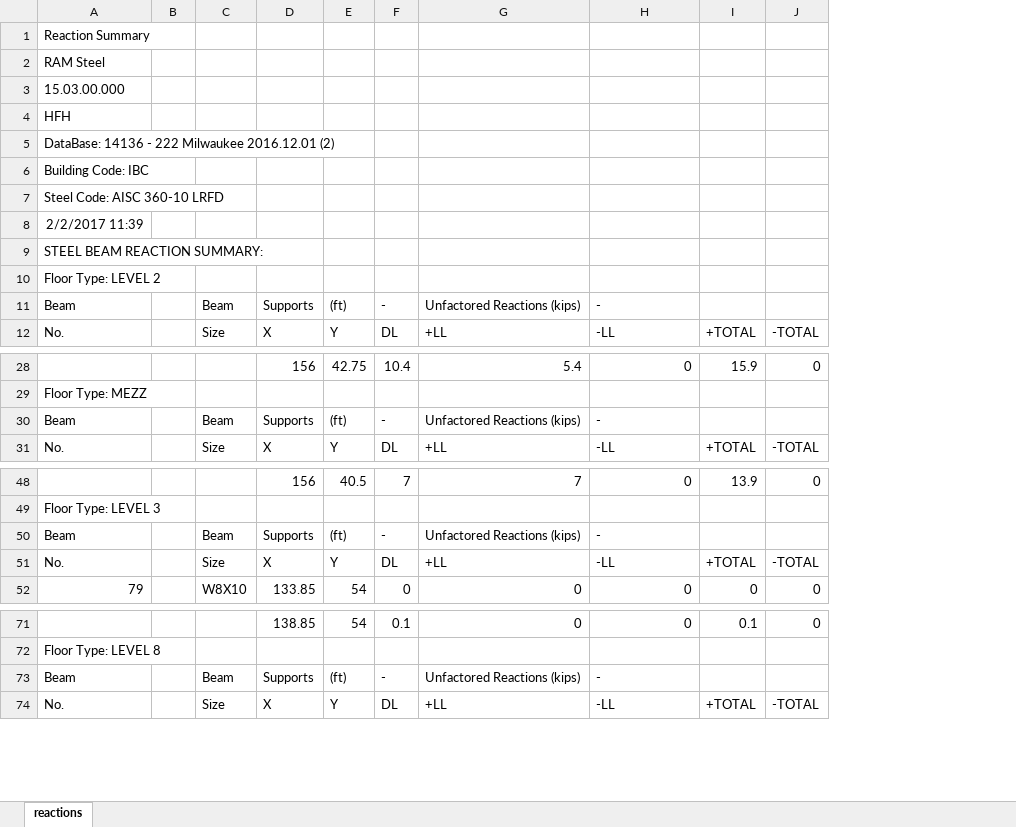
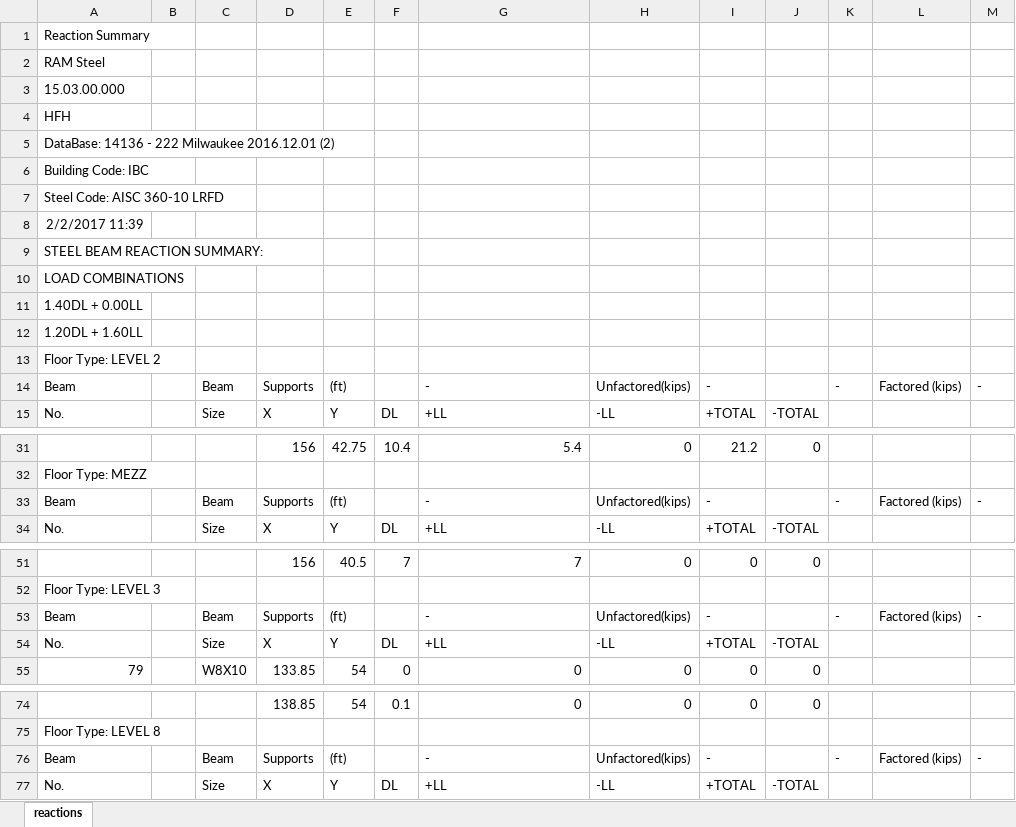
Before and after one commit to HenryHamamji/RAM-Reaction-Importer, an Excel workbook: reactions.xlsx, sheet reactions, drawn as a sheet; only a part is shown, gaps mark what is left out; values as stored, in another font and other column widths than the file's, no borders; removed rows and columns are numbered as before the commit, all else as after; the diff covers the shown part only; the diff names each change by its address in the sheet, - before the commit and + after, or states it on an @@ line.

```diff
--- a/reactions.xlsx (sheet reactions)
+++ b/reactions.xlsx (sheet reactions)
-column I, row 12: +TOTAL; rows 28-31: 15.9 |  |  | +TOTAL; rows 48-52: 13.9 |  |  | +TOTAL | 0; rows 71-74: 0.1 |  |  | +TOTAL
+column I, rows 14-15: - | +TOTAL; rows 31-34: 21.2 |  | - | +TOTAL; rows 51-55: 0 |  | - | +TOTAL | 0; rows 74-77: 0 |  | - | +TOTAL
+column K, row 14: -; row 33: -; row 53: -; row 76: -
+column L, row 14: Factored (kips); row 33: Factored (kips); row 53: Factored (kips); row 76: Factored (kips)
+column M, row 14: -; row 33: -; row 53: -; row 76: -
+row 10: LOAD COMBINATIONS
+row 11: 1.40DL + 0.00LL
+row 12: 1.20DL + 1.60LL
-F14: -
+F14: (empty)
-G14: Unfactored Reactions (kips)
+G14: -
-H14: -
+H14: Unfactored(kips)
-F33: -
+F33: (empty)
-G33: Unfactored Reactions (kips)
+G33: -
-H33: -
+H33: Unfactored(kips)
-F53: -
+F53: (empty)
-G53: Unfactored Reactions (kips)
+G53: -
-H53: -
+H53: Unfactored(kips)
-F76: -
+F76: (empty)
-G76: Unfactored Reactions (kips)
+G76: -
-H76: -
+H76: Unfactored(kips)
```
Also changed, not shown: 18 edited cells elsewhere in this sheet, data echo.xlsx, 19 other files.
